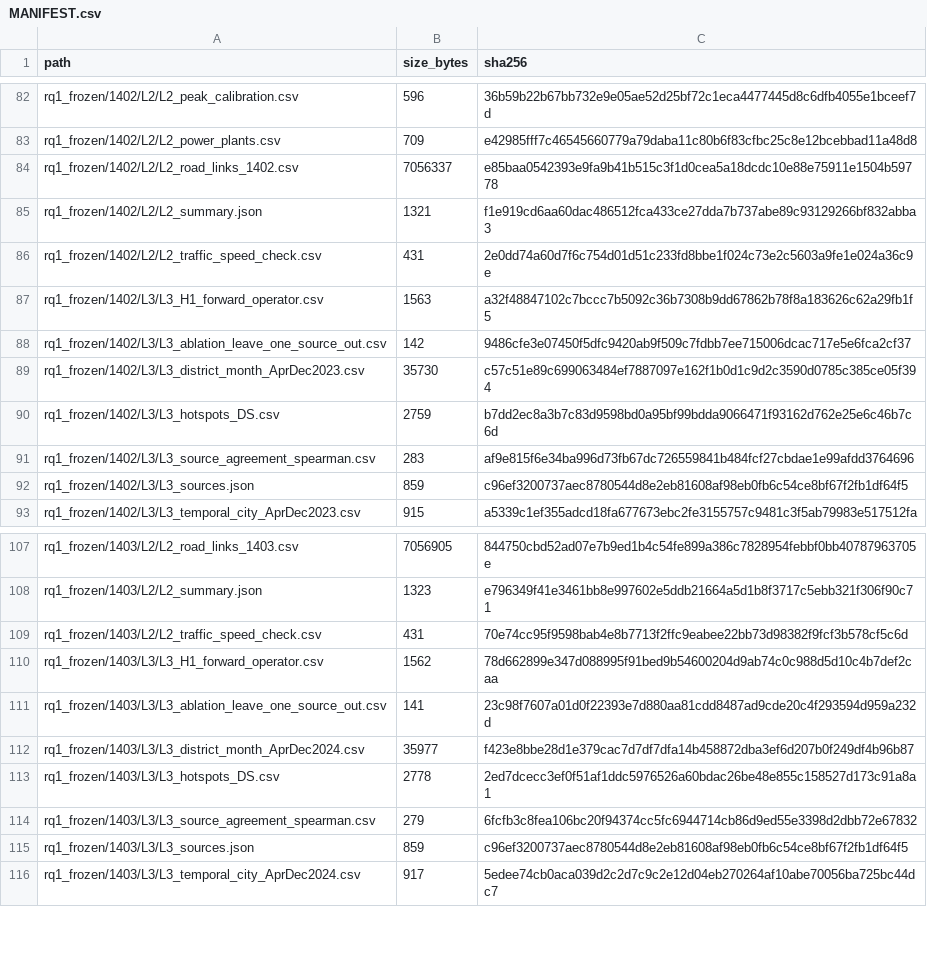
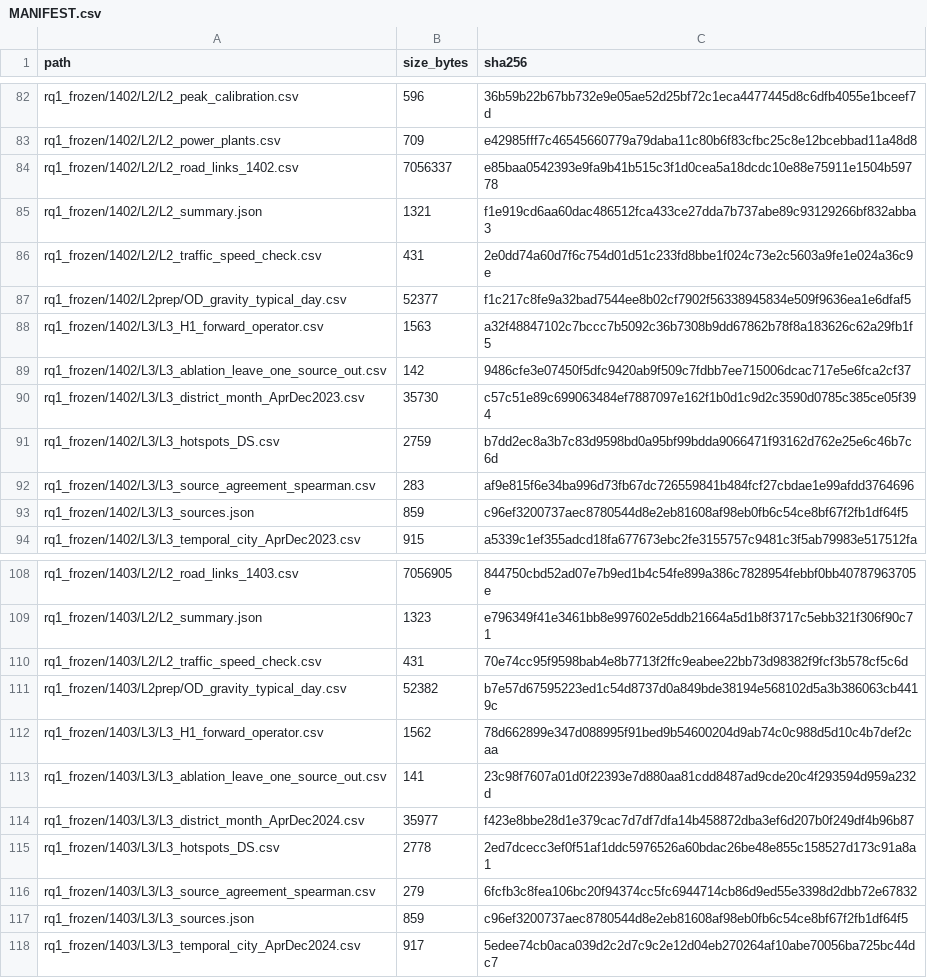
Before and after one commit to fatemehvv/Tehran-carbon, a CSV file: data/raw/MANIFEST.csv, drawn as a sheet; only a part is shown, gaps mark what is left out; the diff names each change by its address in the sheet, - before the commit and + after, or states it on an @@ line.

Commit message:
Literature-based improvements and completion of RQ2
- OD links between districts for SAGE/GCN (ODOperator, HENCE-style),
  as the secondary experiment rq2_sage_od_v1; OD files of both years
  added to data/raw and MANIFEST
- GAT edge features: scale plus unit edge direction
- MAE and RMSE metrics (comparability with OpenCarbon and HENCE)
- RQ2 completion: random-CV design-optimism runs, single-scale and
  receptive-field ablations (no duplicate runs), GAT pre-registered with
  one seed, persistence reference in hypothesis tests
- NeuralPredictor.load, ResponseChecks (sign test, locality, targeted vs
  uniform HCI/PEX; bridge to RQ3), DistrictComparison (kappa vs RQ1 DS)
- main.py: analyze districts|response, summarize
- analysis settings excluded from the config hash (no false drift)
- docs: preregistration_rq2.md, decisions in the literature review
  (contrastive loss dropped: false negatives under spatial
  autocorrelation), README and RQ1 pre-registration updated
- tests for OD channel, edge directions, checkpoint round trip, MAE/RMSE

```diff
--- a/data/raw/MANIFEST.csv
+++ b/data/raw/MANIFEST.csv
+row 87: rq1_frozen/1402/L2prep/OD_gravity_typical_day.csv | 52377 | f1c217c8fe9a32bad7544ee8b02cf7902f56338945834e509f9636ea1e6dfaf5
+row 111: rq1_frozen/1403/L2prep/OD_gravity_typical_day.csv | 52382 | b7e57d67595223ed1c54d8737d0a849bde38194e568102d5a3b386063cb4419c
```
Also changed, not shown: 18 other files.
